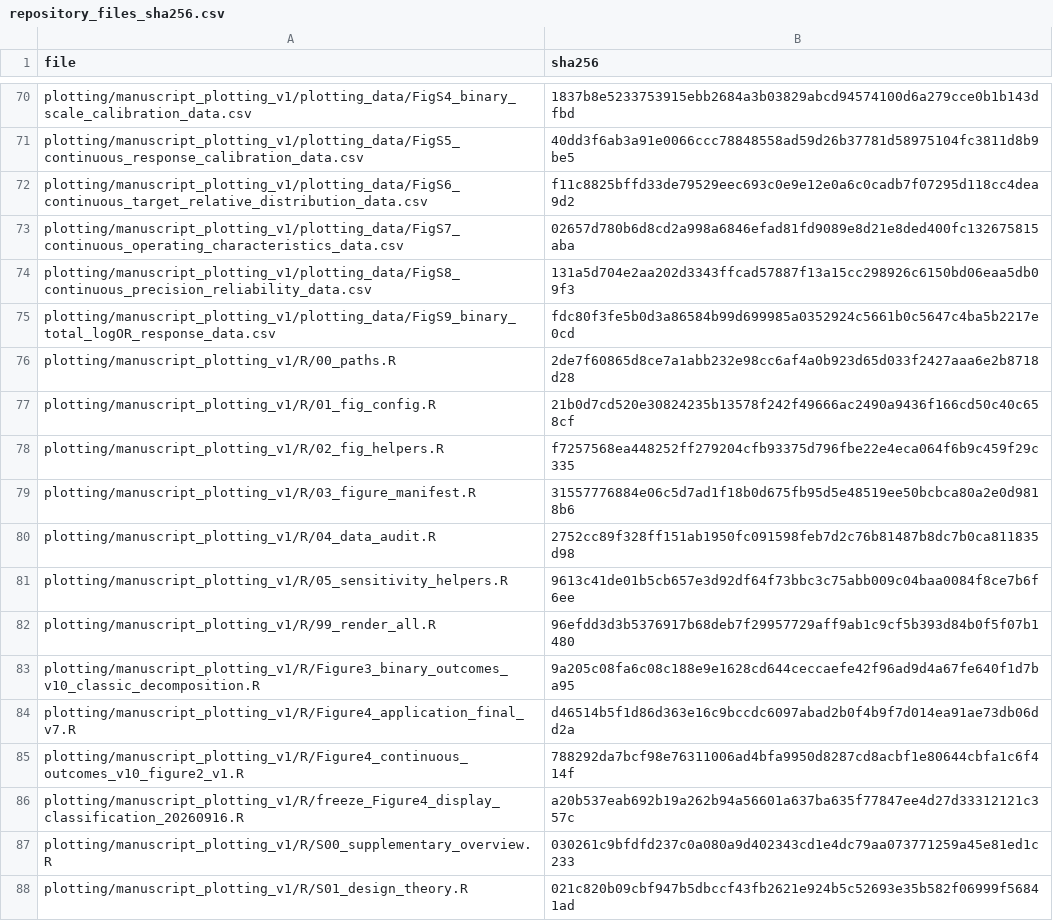
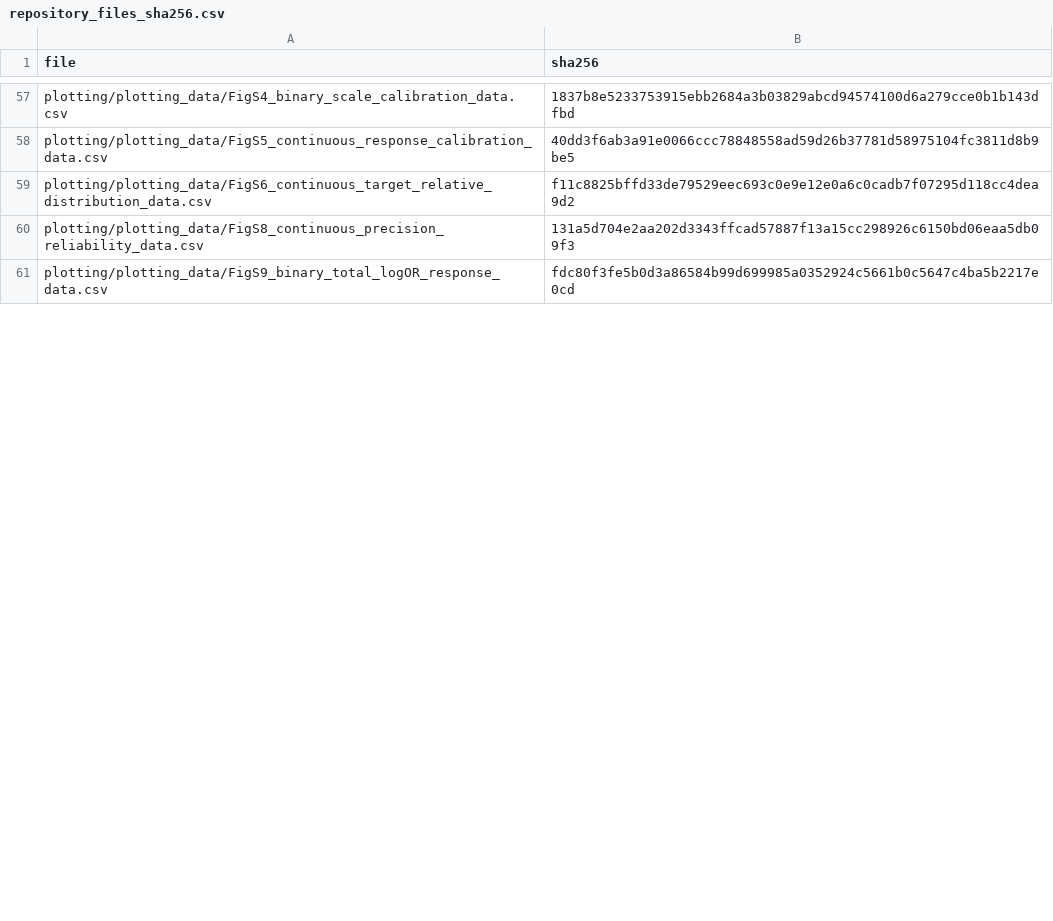
Before and after one commit to wuyutong-user/mvmr-collapsibility, a CSV file: repository_files_sha256.csv, drawn as a sheet; only a part is shown, gaps mark what is left out; removed rows and columns are numbered as before the commit, all else as after; the diff covers the shown part only; the diff names each change by its address in the sheet, - before the commit and + after, or states it on an @@ line.

```diff
--- a/repository_files_sha256.csv
+++ b/repository_files_sha256.csv
-A57 (file): plotting/manuscript_plotting_v1/plotting_data/FigS4_binary_scale_calibration_data.csv
+A57 (file): plotting/plotting_data/FigS4_binary_scale_calibration_data.csv
-A58 (file): plotting/manuscript_plotting_v1/plotting_data/FigS5_continuous_response_calibration_data.csv
+A58 (file): plotting/plotting_data/FigS5_continuous_response_calibration_data.csv
-A59 (file): plotting/manuscript_plotting_v1/plotting_data/FigS6_continuous_target_relative_distribution_data.csv
+A59 (file): plotting/plotting_data/FigS6_continuous_target_relative_distribution_data.csv
-row 73: plotting/manuscript_plotting_v1/plotting_data/FigS7_continuous_operating_characteristics_data.csv | 02657d780b6d8cd2a998a6846efad81fd9089e8d21e8ded400fc132675815aba
-A60 (file): plotting/manuscript_plotting_v1/plotting_data/FigS8_continuous_precision_reliability_data.csv
+A60 (file): plotting/plotting_data/FigS8_continuous_precision_reliability_data.csv
-A61 (file): plotting/manuscript_plotting_v1/plotting_data/FigS9_binary_total_logOR_response_data.csv
+A61 (file): plotting/plotting_data/FigS9_binary_total_logOR_response_data.csv
-row 76: plotting/manuscript_plotting_v1/R/00_paths.R | 2de7f60865d8ce7a1abb232e98cc6af4a0b923d65d033f2427aaa6e2b8718d28
-row 77: plotting/manuscript_plotting_v1/R/01_fig_config.R | 21b0d7cd520e30824235b13578f242f49666ac2490a9436f166cd50c40c658cf
-row 78: plotting/manuscript_plotting_v1/R/02_fig_helpers.R | f7257568ea448252ff279204cfb93375d796fbe22e4eca064f6b9c459f29c335
-row 79: plotting/manuscript_plotting_v1/R/03_figure_manifest.R | 31557776884e06c5d7ad1f18b0d675fb95d5e48519ee50bcbca80a2e0d9818b6
-row 80: plotting/manuscript_plotting_v1/R/04_data_audit.R | 2752cc89f328ff151ab1950fc091598feb7d2c76b81487b8dc7b0ca811835d98
-row 81: plotting/manuscript_plotting_v1/R/05_sensitivity_helpers.R | 9613c41de01b5cb657e3d92df64f73bbc3c75abb009c04baa0084f8ce7b6f6ee
-row 82: plotting/manuscript_plotting_v1/R/99_render_all.R | 96efdd3d3b5376917b68deb7f29957729aff9ab1c9cf5b393d84b0f5f07b1480
-row 83: plotting/manuscript_plotting_v1/R/Figure3_binary_outcomes_v10_classic_decomposition.R | 9a205c08fa6c08c188e9e1628cd644ceccaefe42f96ad9d4a67fe640f1d7ba95
-row 84: plotting/manuscript_plotting_v1/R/Figure4_application_final_v7.R | d46514b5f1d86d363e16c9bccdc6097abad2b0f4b9f7d014ea91ae73db06dd2a
-row 85: plotting/manuscript_plotting_v1/R/Figure4_continuous_outcomes_v10_figure2_v1.R | 788292da7bcf98e76311006ad4bfa9950d8287cd8acbf1e80644cbfa1c6f414f
-row 86: plotting/manuscript_plotting_v1/R/freeze_Figure4_display_classification_20260916.R | a20b537eab692b19a262b94a56601a637ba635f77847ee4d27d33312121c357c
-row 87: plotting/manuscript_plotting_v1/R/S00_supplementary_overview.R | 030261c9bfdfd237c0a080a9d402343cd1e4dc79aa073771259a45e81ed1c233
-row 88: plotting/manuscript_plotting_v1/R/S01_design_theory.R | 021c820b09cbf947b5dbccf43fb2621e924b5c52693e35b582f06999f56841ad
```
Also changed, not shown: 7 added rows, 32 removed rows, 11 moved rows and 1 edited cell elsewhere in this file, 16 other files.
